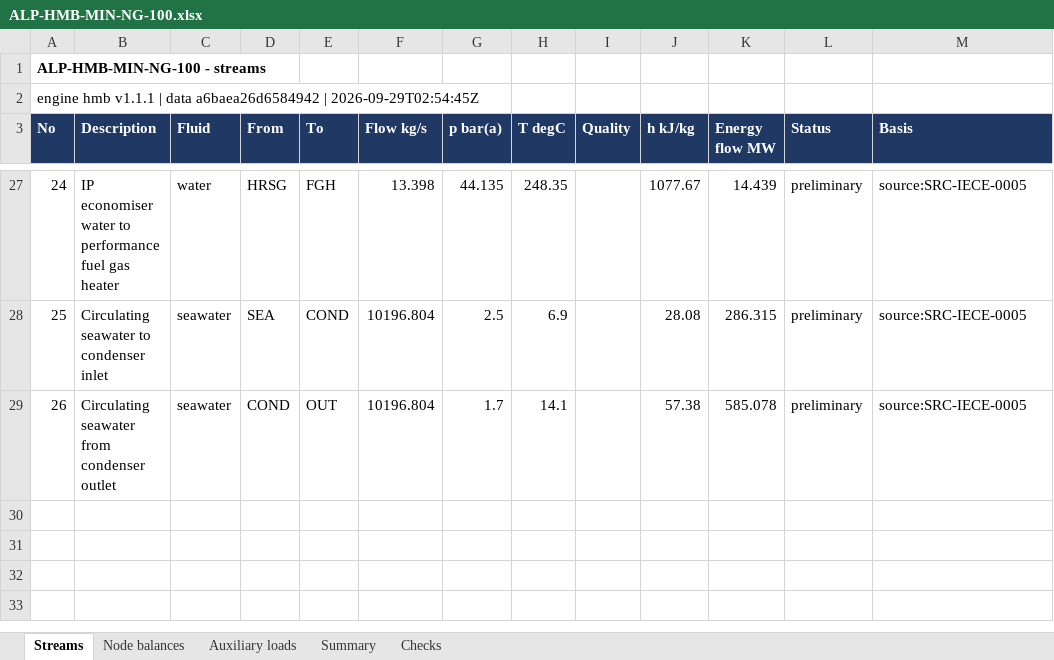
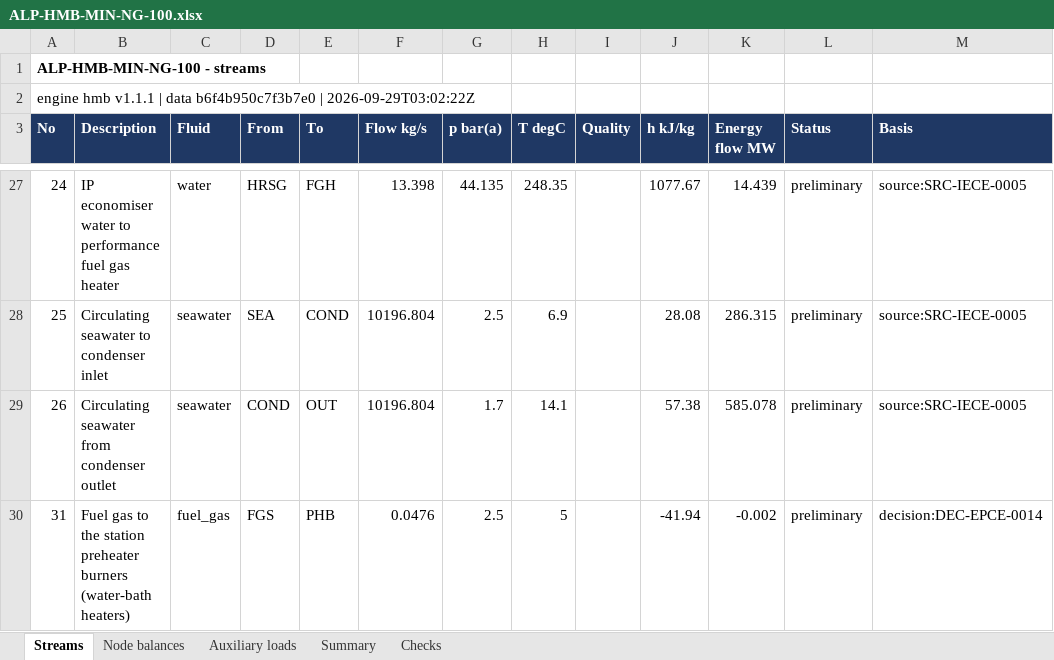
Before and after one commit to BerserkTR/Alpilla, an Excel workbook: output/hmb/ALP-HMB-MIN-NG-100.xlsx, sheet Streams, drawn as a sheet; only a part is shown, gaps mark what is left out; values as stored, in another font and other column widths than the file's, no borders; the diff names each change by its address in the sheet, - before the commit and + after, or states it on an @@ line.

```diff
--- a/output/hmb/ALP-HMB-MIN-NG-100.xlsx (sheet Streams)
+++ b/output/hmb/ALP-HMB-MIN-NG-100.xlsx (sheet Streams)
@@ column A (No) renumbered in row 2 @@
+row 30: 31 | Fuel gas to the station preheater burners (water-bath heaters) | fuel_gas | FGS | PHB | 0.0476 | 2.5 | 5 |  | -41.94 | -0.002 | preliminary | decision:DEC-EPCE-0014
```
Also changed, not shown: sheet Node balances, sheet Summary, sheet Checks, sheet Auxiliary loads, output/hmb/ALP-HMB-SRC-NG-060.xlsx, output/hmb/ALP-HMB-SRC-NG-100.xlsx, 50 other files.
